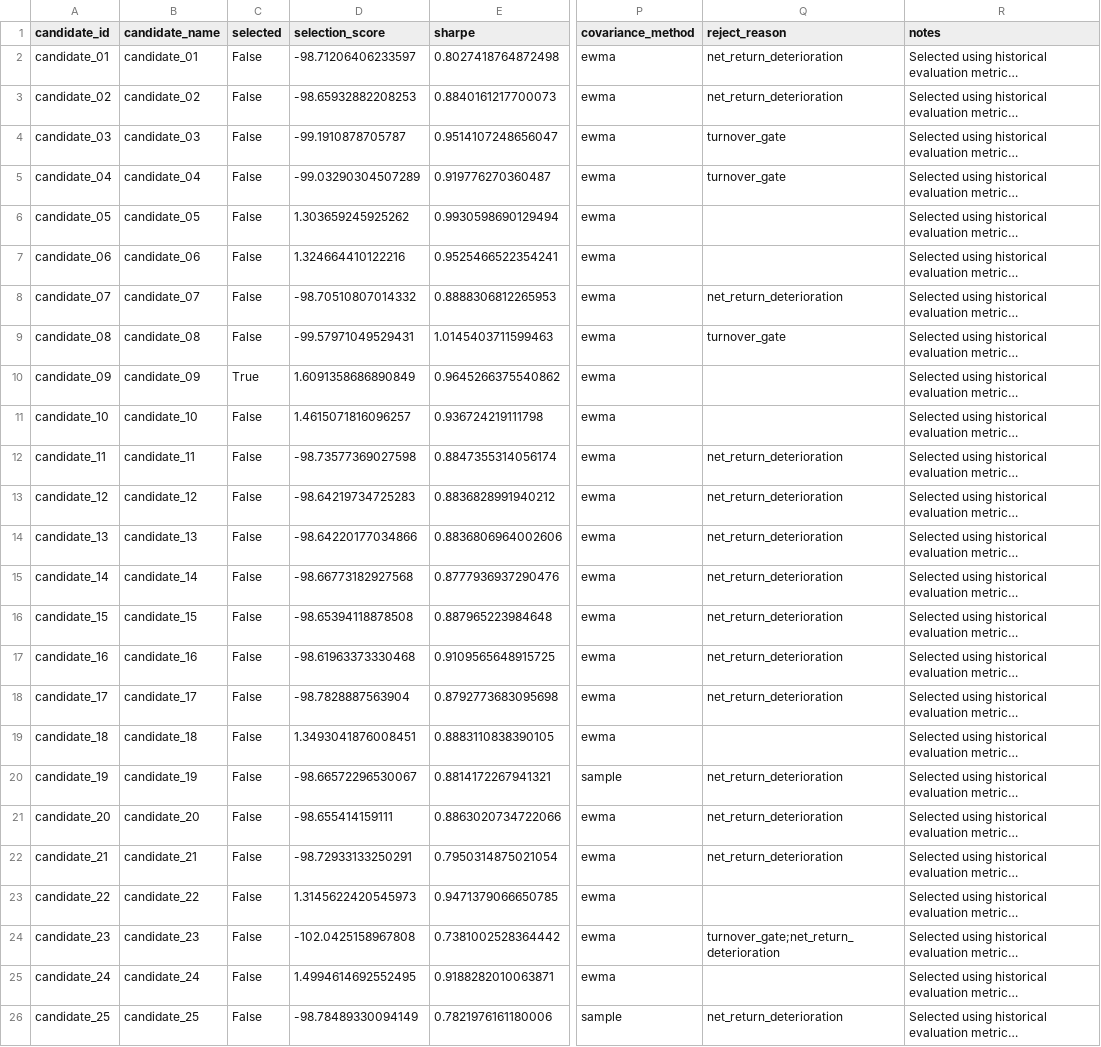
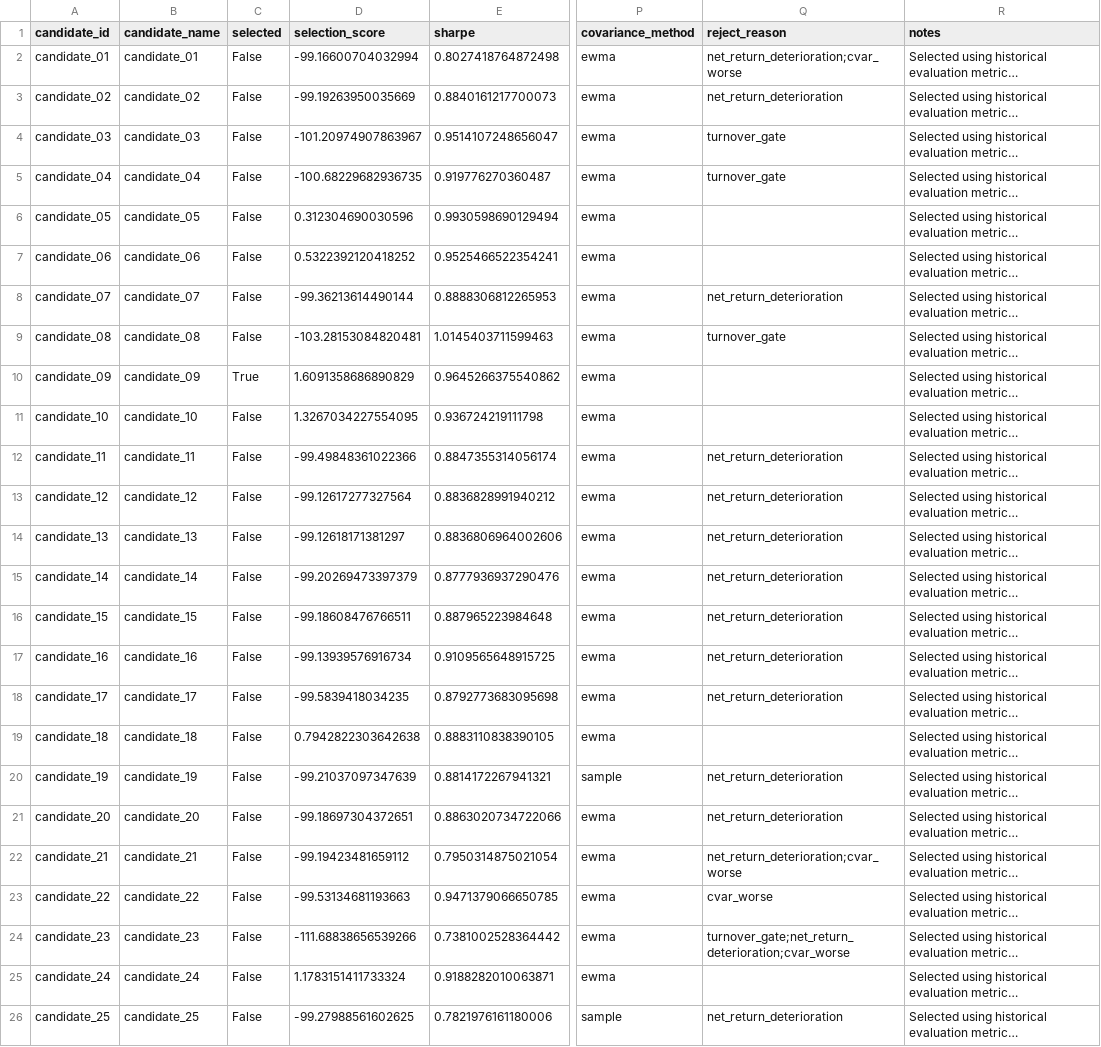
Before and after one commit to ericxuzhesheng/Relaxed-Risk-Parity-Research, a CSV file: results/tables/convex_adaptive_improvement_candidates.csv, drawn as a sheet; only a part is shown, gaps mark what is left out; long unchanged cells end in …; the diff names each change by its address in the sheet, - before the commit and + after, or states it on an @@ line.

```diff
--- a/results/tables/convex_adaptive_improvement_candidates.csv
+++ b/results/tables/convex_adaptive_improvement_candidates.csv
-D2 (selection_score): -98.71206406233597
+D2 (selection_score): -99.16600704032994
-Q2 (reject_reason): net_return_deterioration
+Q2 (reject_reason): net_return_deterioration;cvar_worse
-D3 (selection_score): -98.65932882208253
+D3 (selection_score): -99.19263950035669
-D4 (selection_score): -99.1910878705787
+D4 (selection_score): -101.20974907863967
-D5 (selection_score): -99.03290304507289
+D5 (selection_score): -100.68229682936735
-D6 (selection_score): 1.303659245925262
+D6 (selection_score): 0.312304690030596
-D7 (selection_score): 1.324664410122216
+D7 (selection_score): 0.5322392120418252
-D8 (selection_score): -98.70510807014332
+D8 (selection_score): -99.36213614490144
-D9 (selection_score): -99.57971049529431
+D9 (selection_score): -103.28153084820481
-D10 (selection_score): 1.6091358686890849
+D10 (selection_score): 1.6091358686890829
-D11 (selection_score): 1.4615071816096257
+D11 (selection_score): 1.3267034227554095
-D12 (selection_score): -98.73577369027598
+D12 (selection_score): -99.49848361022366
-D13 (selection_score): -98.64219734725283
+D13 (selection_score): -99.12617277327564
-D14 (selection_score): -98.64220177034866
+D14 (selection_score): -99.12618171381297
-D15 (selection_score): -98.66773182927568
+D15 (selection_score): -99.20269473397379
-D16 (selection_score): -98.65394118878508
+D16 (selection_score): -99.18608476766511
-D17 (selection_score): -98.61963373330468
+D17 (selection_score): -99.13939576916734
-D18 (selection_score): -98.7828887563904
+D18 (selection_score): -99.5839418034235
-D19 (selection_score): 1.3493041876008451
+D19 (selection_score): 0.7942822303642638
-D20 (selection_score): -98.66572296530067
+D20 (selection_score): -99.21037097347639
-D21 (selection_score): -98.655414159111
+D21 (selection_score): -99.18697304372651
-D22 (selection_score): -98.72933133250291
+D22 (selection_score): -99.19423481659112
-Q22 (reject_reason): net_return_deterioration
+Q22 (reject_reason): net_return_deterioration;cvar_worse
-D23 (selection_score): 1.3145622420545973
+D23 (selection_score): -99.53134681193663
-Q23 (reject_reason): (empty)
+Q23 (reject_reason): cvar_worse
-D24 (selection_score): -102.0425158967808
+D24 (selection_score): -111.68838656539266
-Q24 (reject_reason): turnover_gate;net_return_deterioration
+Q24 (reject_reason): turnover_gate;net_return_deterioration;cvar_worse
-D25 (selection_score): 1.4994614692552495
+D25 (selection_score): 1.1783151411733324
-D26 (selection_score): -98.78489330094149
+D26 (selection_score): -99.27988561602625
```
Also changed, not shown: 7 other files.
